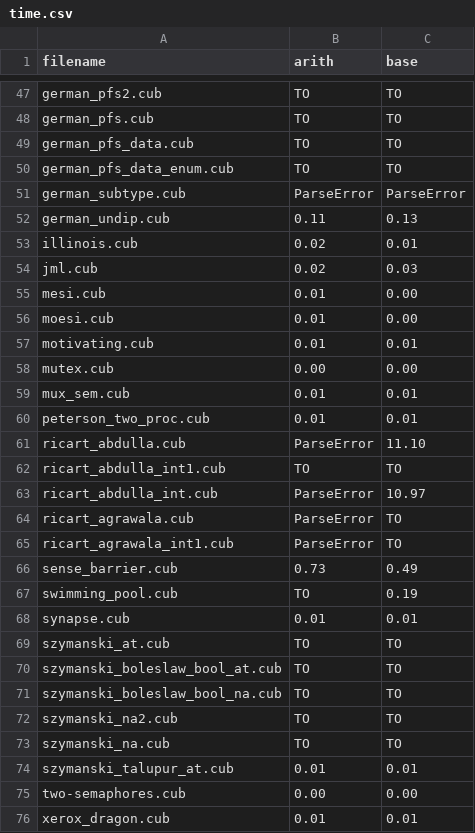
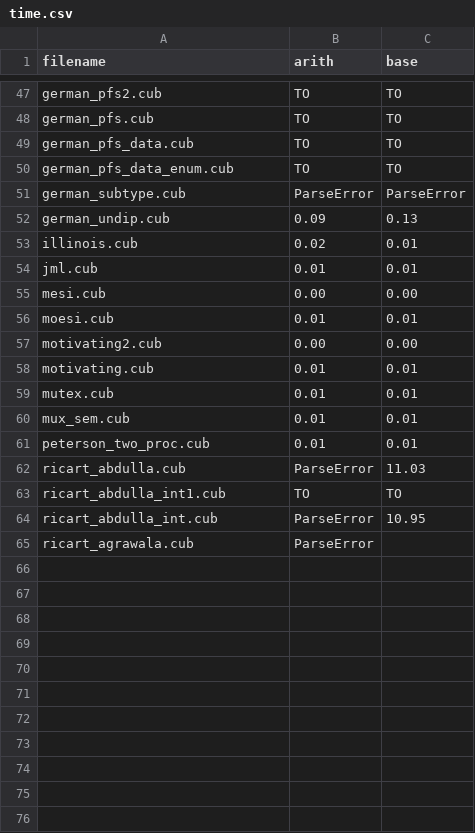
Before and after one commit to cubicle-model-checker/cubicle, a CSV file: examples/arith/time.csv, drawn as a sheet; only a part is shown, gaps mark what is left out; the diff covers the shown part only.

```diff
--- a/examples/arith/time.csv
+++ b/examples/arith/time.csv
@@ -51,26 +51,15 @@ german_pfs_data_enum.cub;TO;TO
 german_subtype.cub;ParseError;ParseError
-german_undip.cub;0.11;0.13
+german_undip.cub;0.09;0.13
 illinois.cub;0.02;0.01
-jml.cub;0.02;0.03
-mesi.cub;0.01;0.00
-moesi.cub;0.01;0.00
+jml.cub;0.01;0.01
+mesi.cub;0.00;0.00
+moesi.cub;0.01;0.01
+motivating2.cub;0.00;0.00
 motivating.cub;0.01;0.01
-mutex.cub;0.00;0.00
+mutex.cub;0.01;0.01
 mux_sem.cub;0.01;0.01
 peterson_two_proc.cub;0.01;0.01
-ricart_abdulla.cub;ParseError;11.10
+ricart_abdulla.cub;ParseError;11.03
 ricart_abdulla_int1.cub;TO;TO
-ricart_abdulla_int.cub;ParseError;10.97
-ricart_agrawala.cub;ParseError;TO
-ricart_agrawala_int1.cub;ParseError;TO
-sense_barrier.cub;0.73;0.49
-swimming_pool.cub;TO;0.19
-synapse.cub;0.01;0.01
-szymanski_at.cub;TO;TO
-szymanski_boleslaw_bool_at.cub;TO;TO
-szymanski_boleslaw_bool_na.cub;TO;TO
-szymanski_na2.cub;TO;TO
-szymanski_na.cub;TO;TO
-szymanski_talupur_at.cub;0.01;0.01
-two-semaphores.cub;0.00;0.00
-xerox_dragon.cub;0.01;0.01
+ricart_abdulla_int.cub;ParseError;10.95
+ricart_agrawala.cub;ParseError
```
Also changed, not shown: 47 edited cells elsewhere in this file, examples/arith/benchmark_result/1/call.csv, examples/arith/call.csv, 5 other files.
